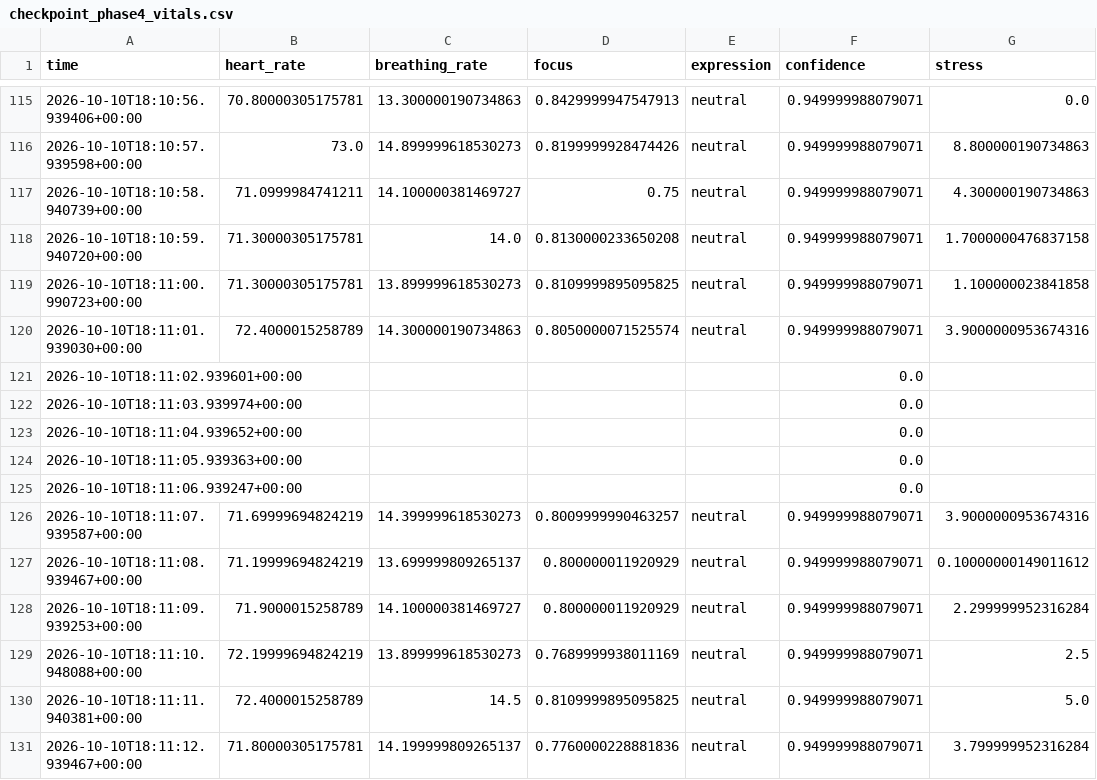
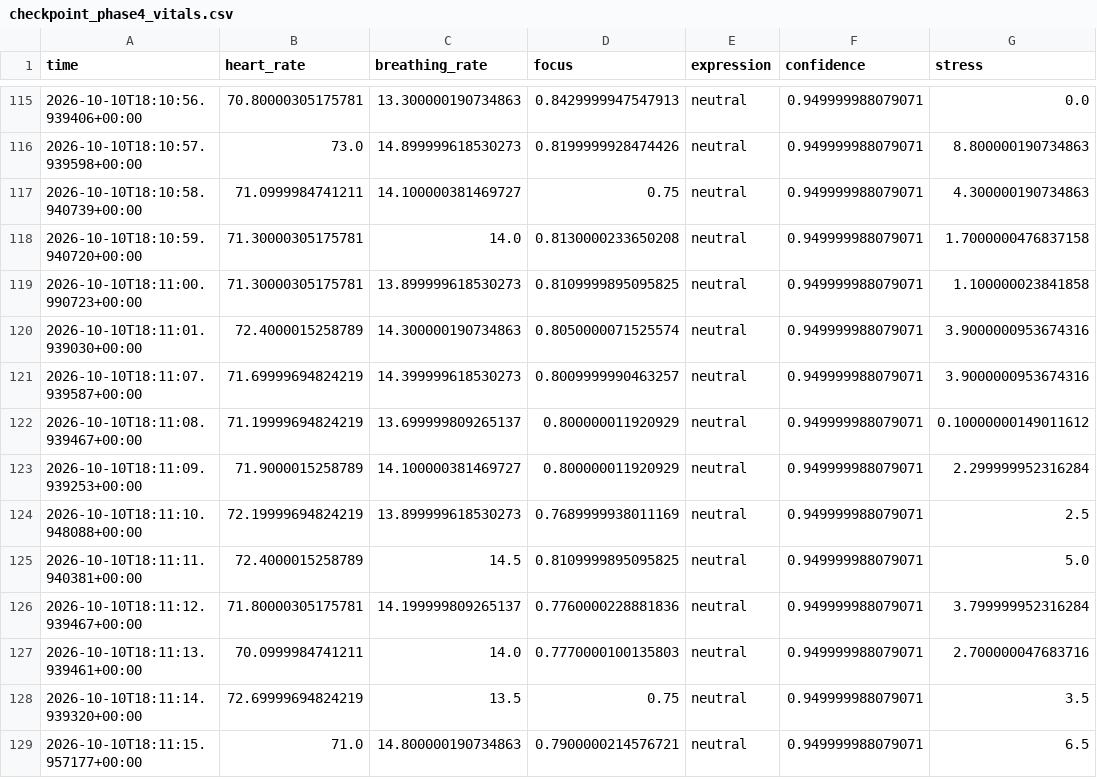
Before and after one commit to Srinithin551/HackRU, a CSV file: docs/data/samples/checkpoint_phase4_vitals.csv, drawn as a sheet; only a part is shown, gaps mark what is left out; the shorter side is filled out with more unchanged rows.

```diff
--- a/docs/data/samples/checkpoint_phase4_vitals.csv
+++ b/docs/data/samples/checkpoint_phase4_vitals.csv
@@ -120,7 +120,2 @@ time,heart_rate,breathing_rate,focus,expression,confidence,stress
 2026-10-10T18:11:01.939030+00:00,72.4000015258789,14.300000190734863,0.8050000071525574,neutral,0.949999988079071,3.9000000953674316
-2026-10-10T18:11:02.939601+00:00,,,,,0.0,
-2026-10-10T18:11:03.939974+00:00,,,,,0.0,
-2026-10-10T18:11:04.939652+00:00,,,,,0.0,
-2026-10-10T18:11:05.939363+00:00,,,,,0.0,
-2026-10-10T18:11:06.939247+00:00,,,,,0.0,
 2026-10-10T18:11:07.939587+00:00,71.69999694824219,14.399999618530273,0.8009999990463257,neutral,0.949999988079071,3.9000000953674316
```
Also changed, not shown: docs/data/samples/compression.csv, 24 other files.
